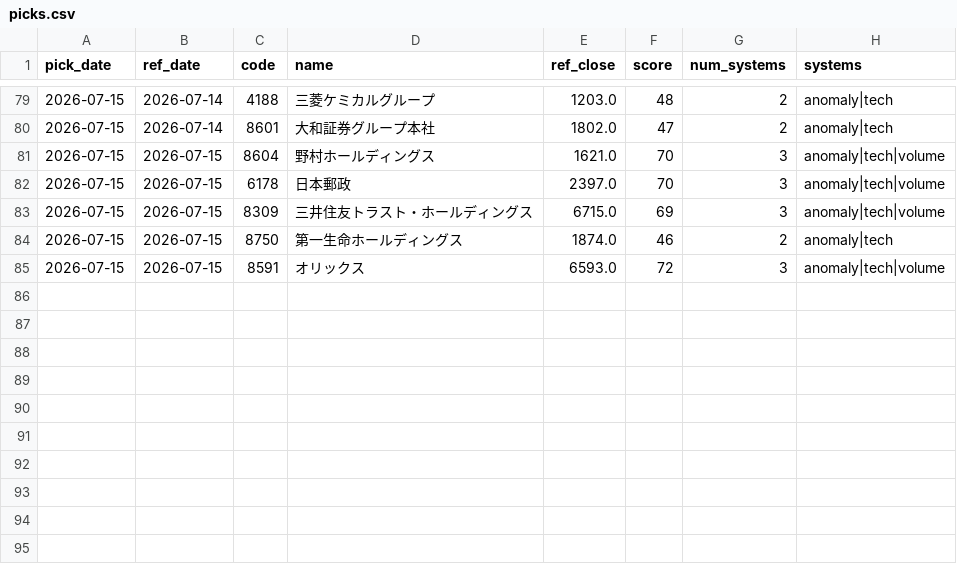
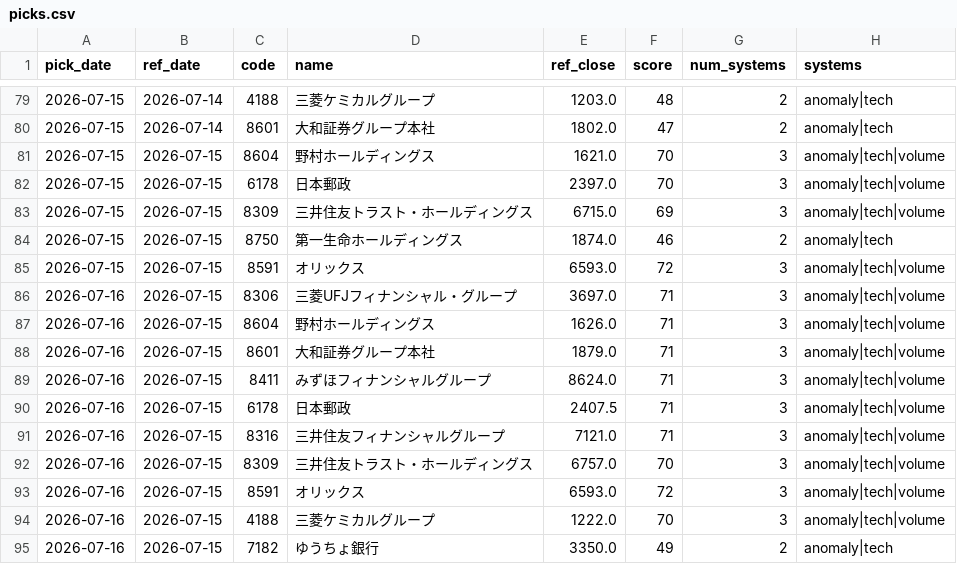
Before and after one commit to Resapan159/Kabu-app, a CSV file: history/picks.csv, drawn as a sheet; only a part is shown, gaps mark what is left out.

```diff
--- a/history/picks.csv
+++ b/history/picks.csv
@@ -85 +85,11 @@ pick_date,ref_date,code,name,ref_close,score,num_systems,systems
 2026-07-15,2026-07-15,8591,オリックス,6593.0,72,3,anomaly|tech|volume
+2026-07-16,2026-07-15,8306,三菱UFJフィナンシャル・グループ,3697.0,71,3,anomaly|tech|volume
+2026-07-16,2026-07-15,8604,野村ホールディングス,1626.0,71,3,anomaly|tech|volume
+2026-07-16,2026-07-15,8601,大和証券グループ本社,1879.0,71,3,anomaly|tech|volume
+2026-07-16,2026-07-15,8411,みずほフィナンシャルグループ,8624.0,71,3,anomaly|tech|volume
+2026-07-16,2026-07-15,6178,日本郵政,2407.5,71,3,anomaly|tech|volume
+2026-07-16,2026-07-15,8316,三井住友フィナンシャルグループ,7121.0,71,3,anomaly|tech|volume
+2026-07-16,2026-07-15,8309,三井住友トラスト・ホールディングス,6757.0,70,3,anomaly|tech|volume
+2026-07-16,2026-07-15,8591,オリックス,6593.0,72,3,anomaly|tech|volume
+2026-07-16,2026-07-15,4188,三菱ケミカルグループ,1222.0,70,3,anomaly|tech|volume
+2026-07-16,2026-07-15,7182,ゆうちょ銀行,3350.0,49,2,anomaly|tech
```
Also changed, not shown: history/results.csv, 2 other files.
